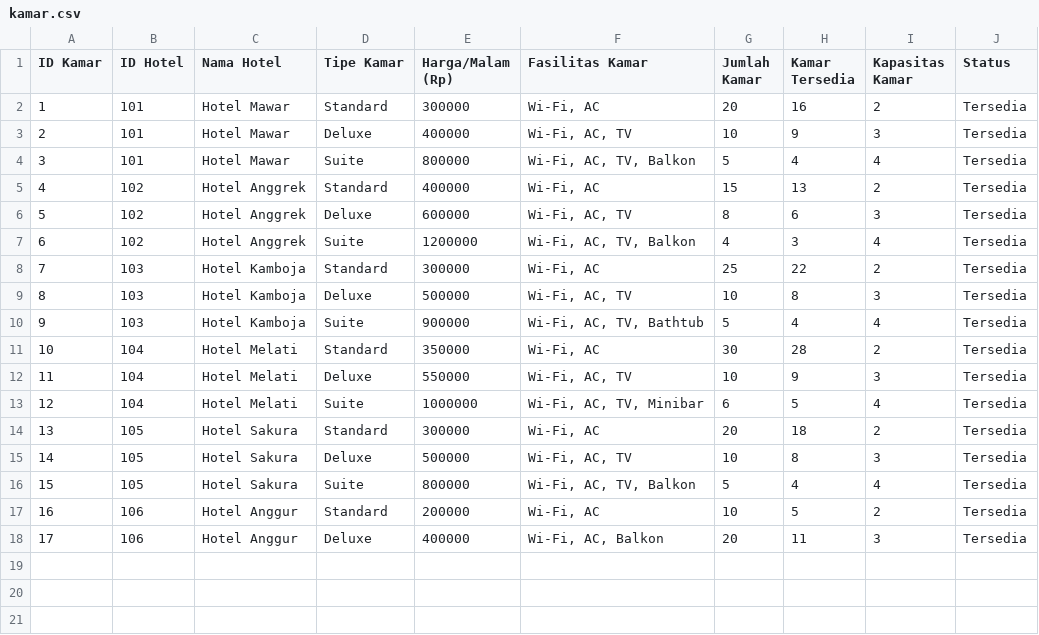
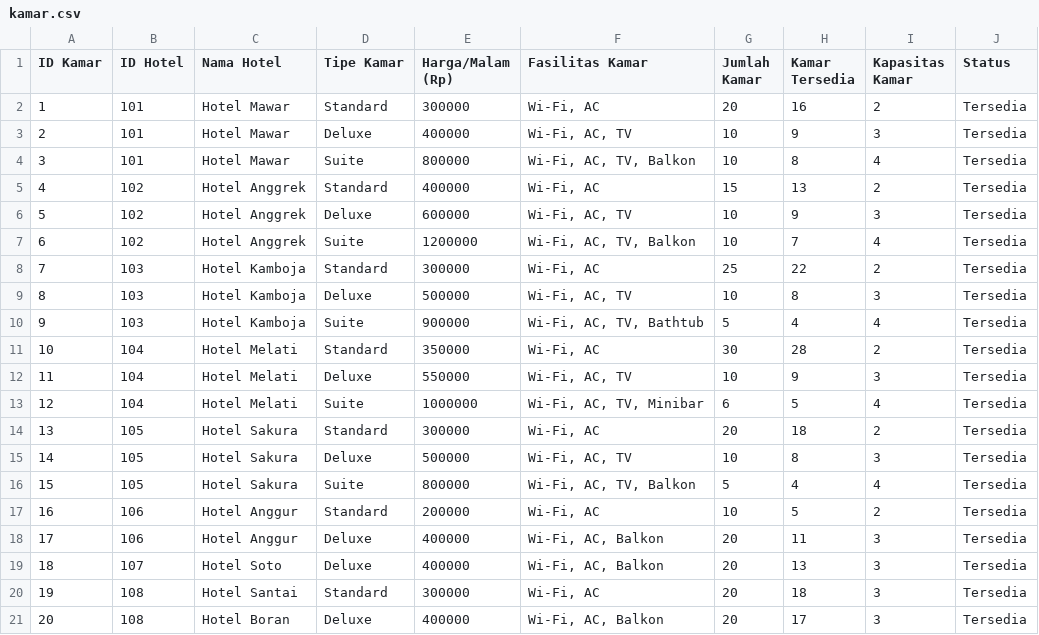
Before and after one commit to dimasrofipurnomo/He-Tech, a CSV file: kamar.csv, drawn as a sheet.

Commit message:
Update kamar.csv

```diff
--- a/kamar.csv
+++ b/kamar.csv
@@ -3,6 +3,6 @@ ID Kamar,ID Hotel,Nama Hotel,Tipe Kamar,Harga/Malam (Rp),Fasilitas Kamar,Jumlah
 2,101,Hotel Mawar,Deluxe,400000,"Wi-Fi, AC, TV",10,9,3,Tersedia
-3,101,Hotel Mawar,Suite,800000,"Wi-Fi, AC, TV, Balkon",5,4,4,Tersedia
+3,101,Hotel Mawar,Suite,800000,"Wi-Fi, AC, TV, Balkon",10,8,4,Tersedia
 4,102,Hotel Anggrek,Standard,400000,"Wi-Fi, AC",15,13,2,Tersedia
-5,102,Hotel Anggrek,Deluxe,600000,"Wi-Fi, AC, TV",8,6,3,Tersedia
-6,102,Hotel Anggrek,Suite,1200000,"Wi-Fi, AC, TV, Balkon",4,3,4,Tersedia
+5,102,Hotel Anggrek,Deluxe,600000,"Wi-Fi, AC, TV",10,9,3,Tersedia
+6,102,Hotel Anggrek,Suite,1200000,"Wi-Fi, AC, TV, Balkon",10,7,4,Tersedia
 7,103,Hotel Kamboja,Standard,300000,"Wi-Fi, AC",25,22,2,Tersedia
@@ -18 +18,4 @@ ID Kamar,ID Hotel,Nama Hotel,Tipe Kamar,Harga/Malam (Rp),Fasilitas Kamar,Jumlah
 17,106,Hotel Anggur,Deluxe,400000,"Wi-Fi, AC, Balkon",20,11,3,Tersedia
+18,107,Hotel Soto,Deluxe,400000,"Wi-Fi, AC, Balkon",20,13,3,Tersedia
+19,108,Hotel Santai,Standard,300000,"Wi-Fi, AC",20,18,3,Tersedia
+20,108,Hotel Boran,Deluxe,400000,"Wi-Fi, AC, Balkon",20,17,3,Tersedia
```
